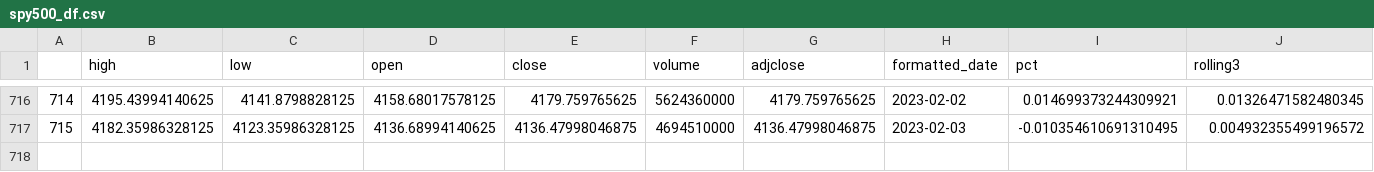
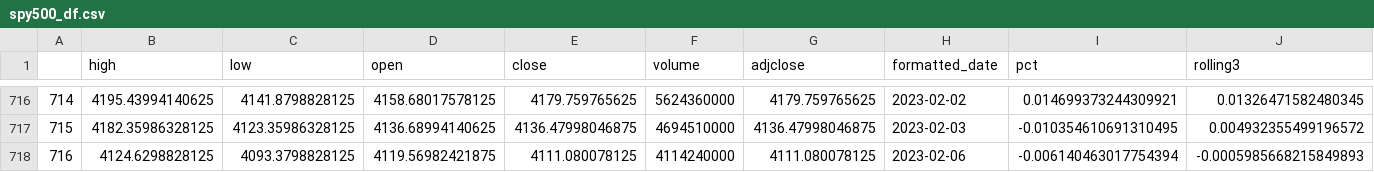
Before and after one commit to mutecypher/twitter_project, a CSV file: spy500_df.csv, drawn as a sheet; only a part is shown, gaps mark what is left out; rows hold the shown columns only; the diff names each change by its address in the sheet, - before the commit and + after, or states it on an @@ line.

```diff
--- a/spy500_df.csv
+++ b/spy500_df.csv
+row 718: 716 | 4124.6298828125 | 4093.3798828125 | 4119.56982421875 | 4111.080078125 | 4114240000 | 4111.080078125 | 2023-02-06 | -0.006140463017754394 | -0.0005985668215849893
```
Also changed, not shown: djia__df.csv, ndaq_df.csv, 1 other file.
